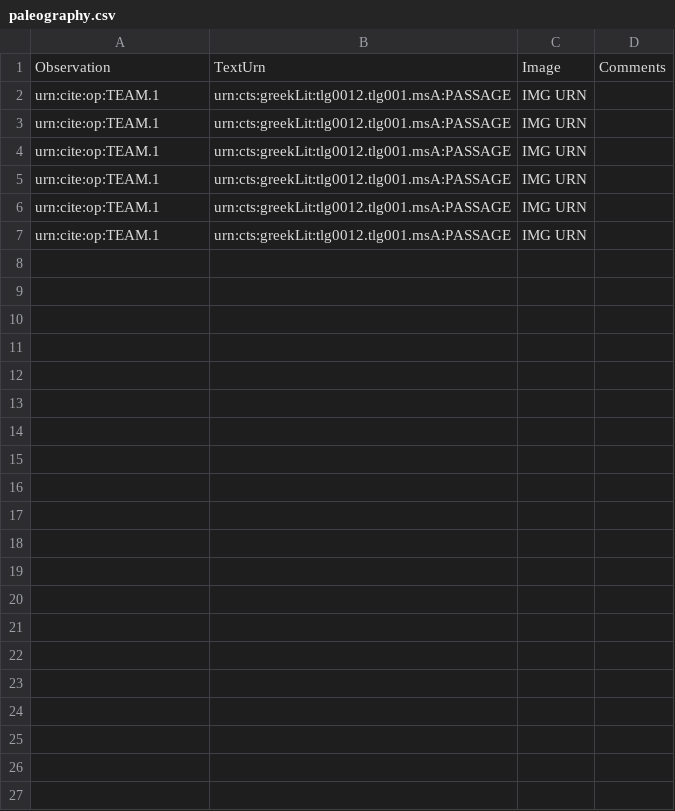
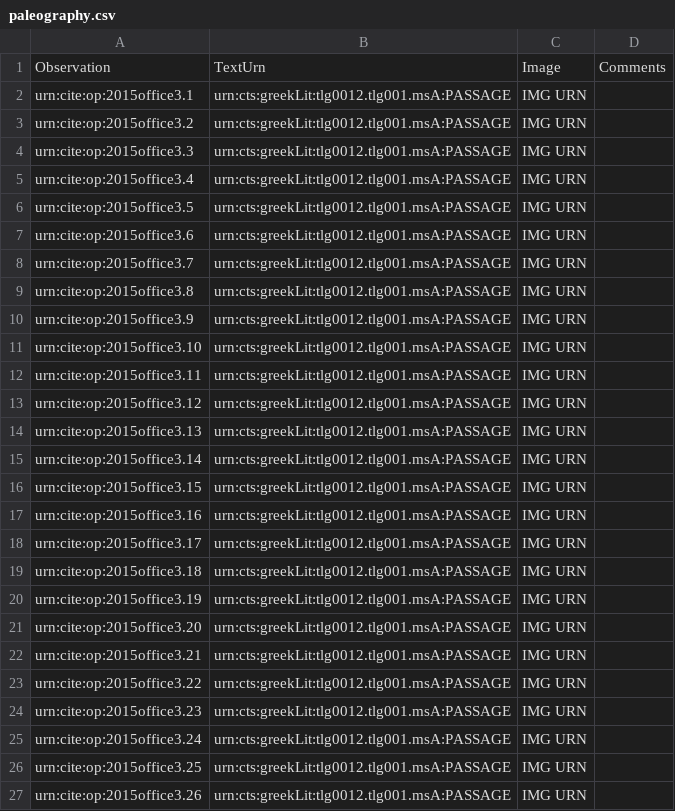
Before and after one commit to hmteditors/2015office3, a CSV file: collections/paleography.csv, drawn as a sheet.

Commit message:
Format

```diff
--- a/collections/paleography.csv
+++ b/collections/paleography.csv
@@ -1,7 +1,27 @@
 Observation,TextUrn,Image,Comments
-urn:cite:op:TEAM.1,urn:cts:greekLit:tlg0012.tlg001.msA:PASSAGE,"IMG URN",
-urn:cite:op:TEAM.1,urn:cts:greekLit:tlg0012.tlg001.msA:PASSAGE,"IMG URN",
-urn:cite:op:TEAM.1,urn:cts:greekLit:tlg0012.tlg001.msA:PASSAGE,"IMG URN",
-urn:cite:op:TEAM.1,urn:cts:greekLit:tlg0012.tlg001.msA:PASSAGE,"IMG URN",
-urn:cite:op:TEAM.1,urn:cts:greekLit:tlg0012.tlg001.msA:PASSAGE,"IMG URN",
-urn:cite:op:TEAM.1,urn:cts:greekLit:tlg0012.tlg001.msA:PASSAGE,"IMG URN",
+urn:cite:op:2015office3.1,urn:cts:greekLit:tlg0012.tlg001.msA:PASSAGE,"IMG URN",
+urn:cite:op:2015office3.2,urn:cts:greekLit:tlg0012.tlg001.msA:PASSAGE,"IMG URN",
+urn:cite:op:2015office3.3,urn:cts:greekLit:tlg0012.tlg001.msA:PASSAGE,"IMG URN",
+urn:cite:op:2015office3.4,urn:cts:greekLit:tlg0012.tlg001.msA:PASSAGE,"IMG URN",
+urn:cite:op:2015office3.5,urn:cts:greekLit:tlg0012.tlg001.msA:PASSAGE,"IMG URN",
+urn:cite:op:2015office3.6,urn:cts:greekLit:tlg0012.tlg001.msA:PASSAGE,"IMG URN",
+urn:cite:op:2015office3.7,urn:cts:greekLit:tlg0012.tlg001.msA:PASSAGE,"IMG URN",
+urn:cite:op:2015office3.8,urn:cts:greekLit:tlg0012.tlg001.msA:PASSAGE,"IMG URN",
+urn:cite:op:2015office3.9,urn:cts:greekLit:tlg0012.tlg001.msA:PASSAGE,"IMG URN",
+urn:cite:op:2015office3.10,urn:cts:greekLit:tlg0012.tlg001.msA:PASSAGE,"IMG URN",
+urn:cite:op:2015office3.11,urn:cts:greekLit:tlg0012.tlg001.msA:PASSAGE,"IMG URN",
+urn:cite:op:2015office3.12,urn:cts:greekLit:tlg0012.tlg001.msA:PASSAGE,"IMG URN",
+urn:cite:op:2015office3.13,urn:cts:greekLit:tlg0012.tlg001.msA:PASSAGE,"IMG URN",
+urn:cite:op:2015office3.14,urn:cts:greekLit:tlg0012.tlg001.msA:PASSAGE,"IMG URN",
+urn:cite:op:2015office3.15,urn:cts:greekLit:tlg0012.tlg001.msA:PASSAGE,"IMG URN",
+urn:cite:op:2015office3.16,urn:cts:greekLit:tlg0012.tlg001.msA:PASSAGE,"IMG URN",
+urn:cite:op:2015office3.17,urn:cts:greekLit:tlg0012.tlg001.msA:PASSAGE,"IMG URN",
+urn:cite:op:2015office3.18,urn:cts:greekLit:tlg0012.tlg001.msA:PASSAGE,"IMG URN",
+urn:cite:op:2015office3.19,urn:cts:greekLit:tlg0012.tlg001.msA:PASSAGE,"IMG URN",
+urn:cite:op:2015office3.20,urn:cts:greekLit:tlg0012.tlg001.msA:PASSAGE,"IMG URN",
+urn:cite:op:2015office3.21,urn:cts:greekLit:tlg0012.tlg001.msA:PASSAGE,"IMG URN",
+urn:cite:op:2015office3.22,urn:cts:greekLit:tlg0012.tlg001.msA:PASSAGE,"IMG URN",
+urn:cite:op:2015office3.23,urn:cts:greekLit:tlg0012.tlg001.msA:PASSAGE,"IMG URN",
+urn:cite:op:2015office3.24,urn:cts:greekLit:tlg0012.tlg001.msA:PASSAGE,"IMG URN",
+urn:cite:op:2015office3.25,urn:cts:greekLit:tlg0012.tlg001.msA:PASSAGE,"IMG URN",
+urn:cite:op:2015office3.26,urn:cts:greekLit:tlg0012.tlg001.msA:PASSAGE,"IMG URN",
```
